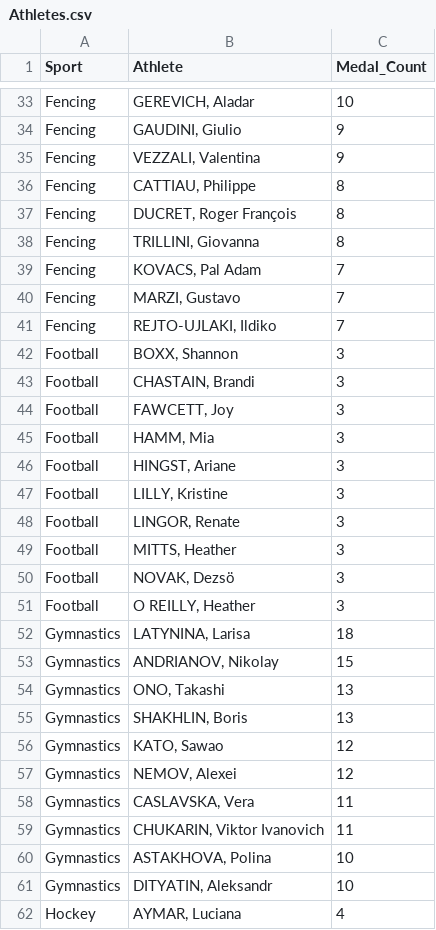
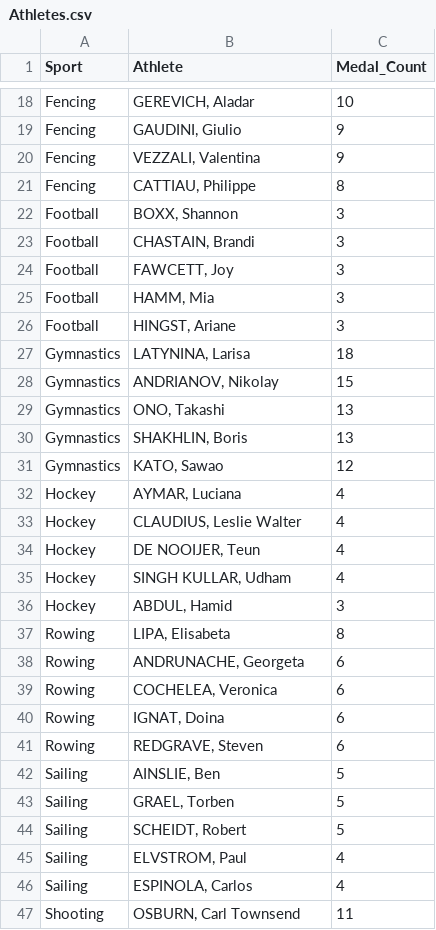
Before and after one commit to cbud0003/Assignment-2, a CSV file: data/Athletes.csv, drawn as a sheet; only a part is shown, gaps mark what is left out; the shorter side is filled out with more unchanged rows; the diff covers the shown part only; the diff names each change by its address in the sheet, - before the commit and + after, or states it on an @@ line.

```diff
--- a/data/Athletes.csv
+++ b/data/Athletes.csv
-row 37: Fencing | DUCRET, Roger François | 8
-row 38: Fencing | TRILLINI, Giovanna | 8
-row 39: Fencing | KOVACS, Pal Adam | 7
-row 40: Fencing | MARZI, Gustavo | 7
-row 41: Fencing | REJTO-UJLAKI, Ildiko | 7
-row 47: Football | LILLY, Kristine | 3
-row 48: Football | LINGOR, Renate | 3
-row 49: Football | MITTS, Heather | 3
-row 50: Football | NOVAK, Dezsö | 3
-row 51: Football | O REILLY, Heather | 3
-row 57: Gymnastics | NEMOV, Alexei | 12
-row 58: Gymnastics | CASLAVSKA, Vera | 11
-row 59: Gymnastics | CHUKARIN, Viktor Ivanovich | 11
-row 60: Gymnastics | ASTAKHOVA, Polina | 10
-row 61: Gymnastics | DITYATIN, Aleksandr | 10
```
Also changed, not shown: 40 removed rows elsewhere in this file.
